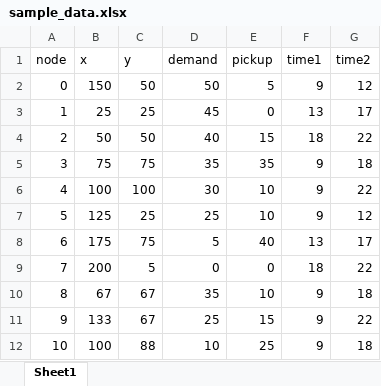
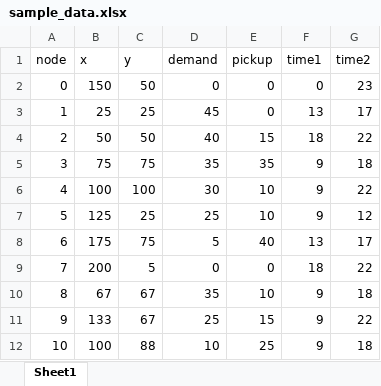
Before and after one commit to sundhar-v/project_app, an Excel workbook: public/sample_data.xlsx, sheet Sheet1, drawn as a sheet; values as stored, in another font and other column widths than the file's, no borders; the diff names each change by its address in the sheet, - before the commit and + after, or states it on an @@ line.

Commit message:
data file changes

```diff
--- a/public/sample_data.xlsx (sheet Sheet1)
+++ b/public/sample_data.xlsx (sheet Sheet1)
-D2 (demand): 50
+D2 (demand): 0
-E2 (pickup): 5
+E2 (pickup): 0
-F2 (time1): 9
+F2 (time1): 0
-G2 (time2): 12
+G2 (time2): 23
```
Also changed, not shown: 2 other files.
